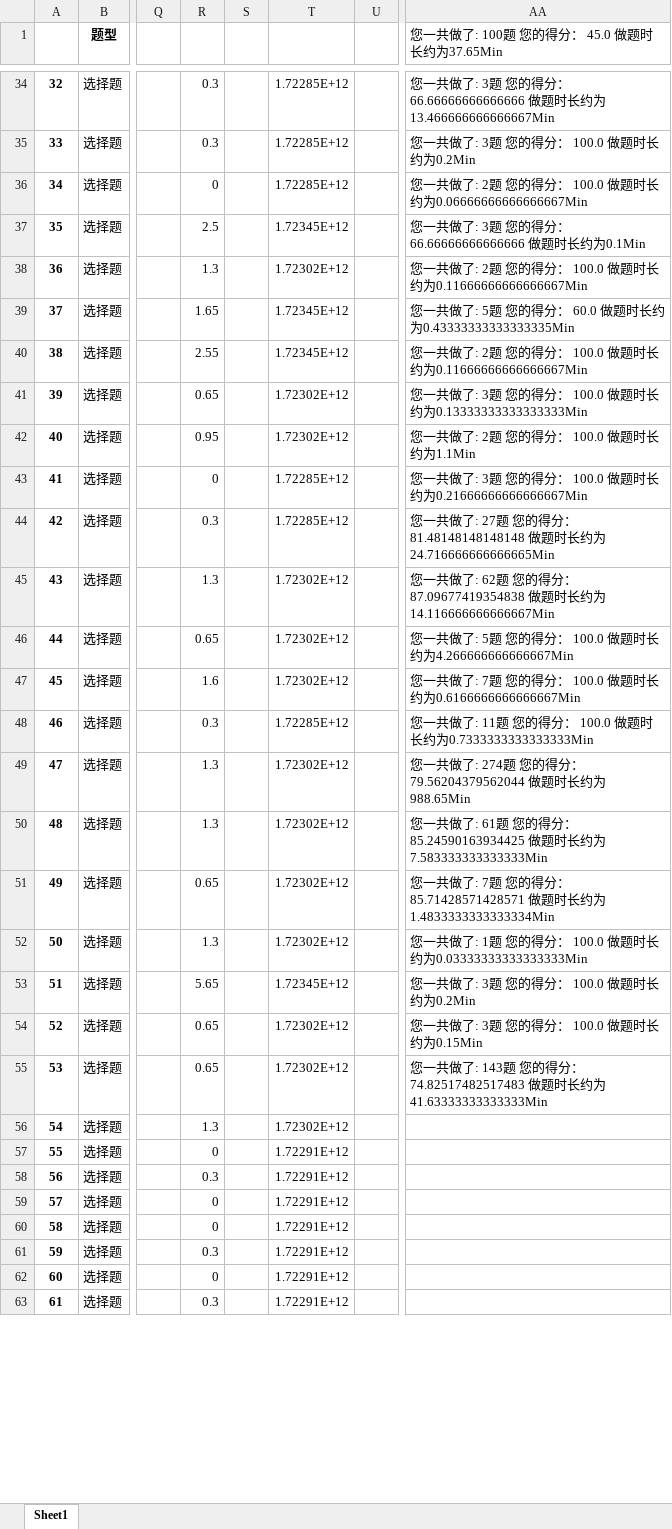
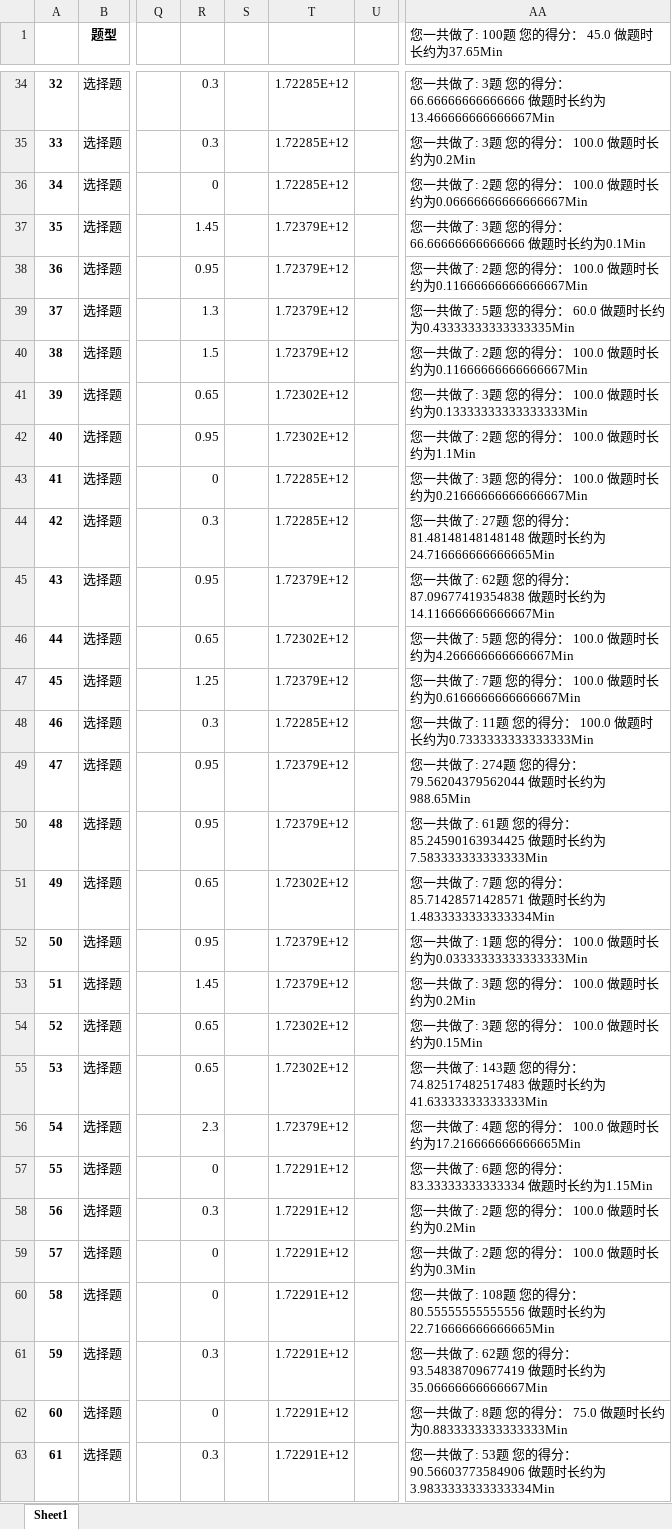
Before and after one commit to Disda-coding/SGCCKiller, an Excel workbook: src/main/resources/初级工题库.xlsx, sheet Sheet1, drawn as a sheet; only a part is shown, gaps mark what is left out; values as stored, in another font and other column widths than the file's, no borders; the diff covers the shown part only; the diff names each change by its address in the sheet, - before the commit and + after, or states it on an @@ line.

```diff
--- a/src/main/resources/初级工题库.xlsx (sheet Sheet1)
+++ b/src/main/resources/初级工题库.xlsx (sheet Sheet1)
-R37: 2.5
+R37: 1.45
-T37: 1.72345E+12
+T37: 1.72379E+12
-R38: 1.3
+R38: 0.95
-T38: 1.72302E+12
+T38: 1.72379E+12
-R39: 1.65
+R39: 1.3
-T39:T40: 1.72345E+12
+T39:T40: 1.72379E+12
-R40: 2.55
+R40: 1.5
-R45: 1.3
+R45: 0.95
-T45: 1.72302E+12
+T45: 1.72379E+12
-R47: 1.6
+R47: 1.25
-T47: 1.72302E+12
+T47: 1.72379E+12
-R49:R50: 1.3
+R49:R50: 0.95
-T49:T50: 1.72302E+12
+T49:T50: 1.72379E+12
-R52: 1.3
+R52: 0.95
-T52: 1.72302E+12
+T52: 1.72379E+12
-R53: 5.65
+R53: 1.45
-T53: 1.72345E+12
+T53: 1.72379E+12
-R56: 1.3
+R56: 2.3
-T56: 1.72302E+12
+T56: 1.72379E+12
-AA56: (empty)
+AA56: 您一共做了: 4题 您的得分： 100.0 做题时长约为17.216666666666665Min
-AA57: (empty)
+AA57: 您一共做了: 6题 您的得分： 83.33333333333334 做题时长约为1.15Min
-AA58: (empty)
+AA58: 您一共做了: 2题 您的得分： 100.0 做题时长约为0.2Min
-AA59: (empty)
+AA59: 您一共做了: 2题 您的得分： 100.0 做题时长约为0.3Min
-AA60: (empty)
+AA60: 您一共做了: 108题 您的得分： 80.55555555555556 做题时长约为22.716666666666665Min
-AA61: (empty)
+AA61: 您一共做了: 62题 您的得分： 93.54838709677419 做题时长约为35.06666666666667Min
-AA62: (empty)
+AA62: 您一共做了: 8题 您的得分： 75.0 做题时长约为0.8833333333333333Min
-AA63: (empty)
+AA63: 您一共做了: 53题 您的得分： 90.56603773584906 做题时长约为3.9833333333333334Min
```
Also changed, not shown: 445 edited cells elsewhere in this sheet, src/main/resources/中级工应知应会题库.xlsx, src/main/resources/中级工题库.xlsx, 3 other files.
